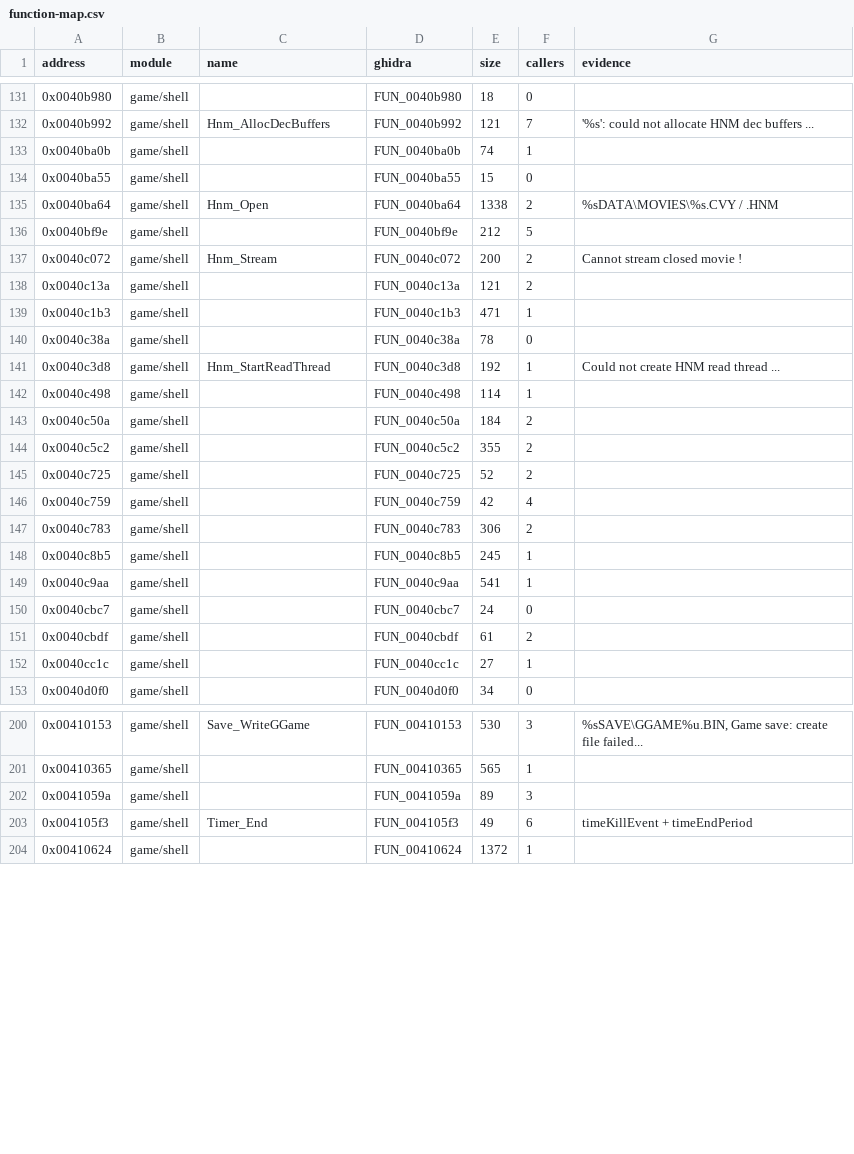
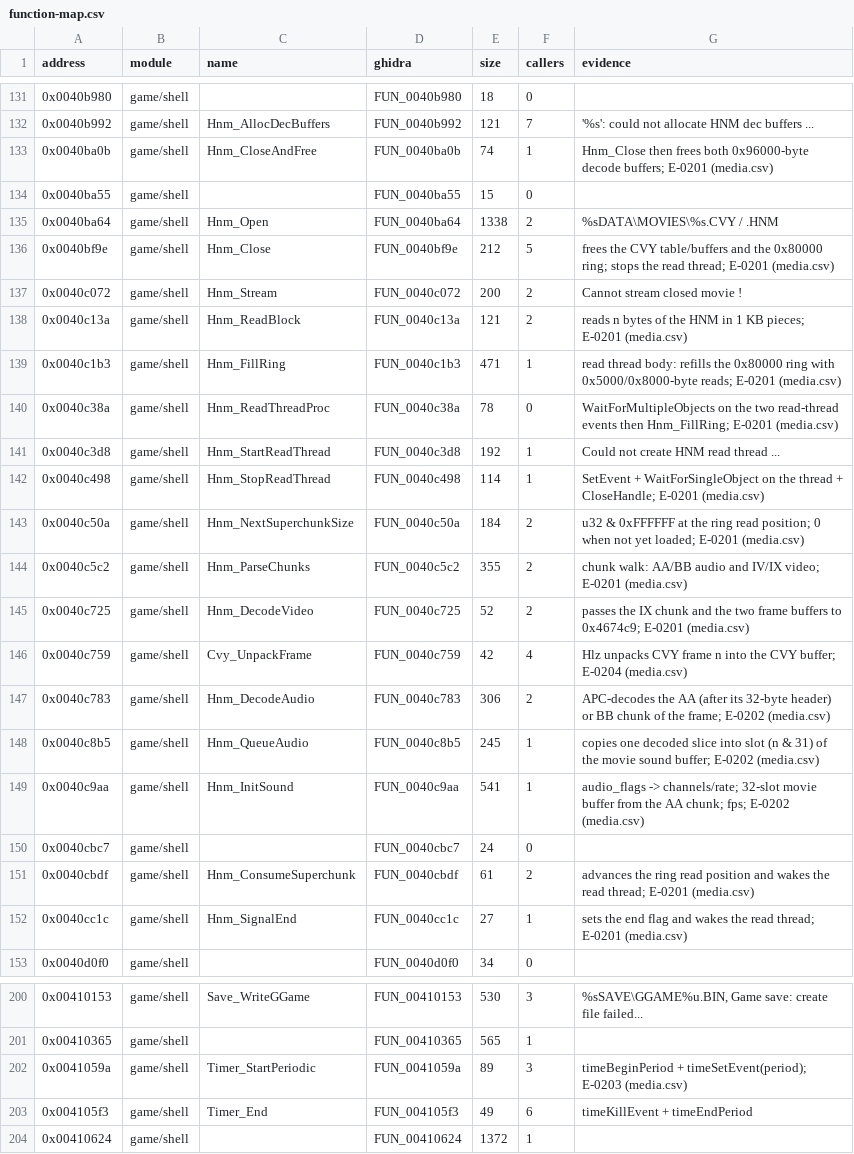
Before and after one commit to nugamus/reimpl-notes, a CSV file: engines/peintre/notes/function-map.csv, drawn as a sheet; only a part is shown, gaps mark what is left out; the diff covers the shown part only.

```diff
--- a/engines/peintre/notes/function-map.csv
+++ b/engines/peintre/notes/function-map.csv
@@ -132,22 +132,22 @@ address,module,name,ghidra,size,callers,evidence
 0x0040b992,game/shell,Hnm_AllocDecBuffers,FUN_0040b992,121,7,'%s': could not allocate HNM dec buffers ...
-0x0040ba0b,game/shell,,FUN_0040ba0b,74,1,
+0x0040ba0b,game/shell,Hnm_CloseAndFree,FUN_0040ba0b,74,1,Hnm_Close then frees both 0x96000-byte decode buffers; E-0201 (media.csv)
 0x0040ba55,game/shell,,FUN_0040ba55,15,0,
 0x0040ba64,game/shell,Hnm_Open,FUN_0040ba64,1338,2,%sDATA\MOVIES\%s.CVY / .HNM
-0x0040bf9e,game/shell,,FUN_0040bf9e,212,5,
+0x0040bf9e,game/shell,Hnm_Close,FUN_0040bf9e,212,5,frees the CVY table/buffers and the 0x80000 ring; stops the read thread; E-0201 (media.csv)
 0x0040c072,game/shell,Hnm_Stream,FUN_0040c072,200,2,Cannot stream closed movie !
-0x0040c13a,game/shell,,FUN_0040c13a,121,2,
-0x0040c1b3,game/shell,,FUN_0040c1b3,471,1,
-0x0040c38a,game/shell,,FUN_0040c38a,78,0,
+0x0040c13a,game/shell,Hnm_ReadBlock,FUN_0040c13a,121,2,reads n bytes of the HNM in 1 KB pieces; E-0201 (media.csv)
+0x0040c1b3,game/shell,Hnm_FillRing,FUN_0040c1b3,471,1,read thread body: refills the 0x80000 ring with 0x5000/0x8000-byte reads; E-0201 (media.csv)
+0x0040c38a,game/shell,Hnm_ReadThreadProc,FUN_0040c38a,78,0,WaitForMultipleObjects on the two read-thread events then Hnm_FillRing; E-0201 (media.csv)
 0x0040c3d8,game/shell,Hnm_StartReadThread,FUN_0040c3d8,192,1,Could not create HNM read thread ...
-0x0040c498,game/shell,,FUN_0040c498,114,1,
-0x0040c50a,game/shell,,FUN_0040c50a,184,2,
-0x0040c5c2,game/shell,,FUN_0040c5c2,355,2,
-0x0040c725,game/shell,,FUN_0040c725,52,2,
-0x0040c759,game/shell,,FUN_0040c759,42,4,
-0x0040c783,game/shell,,FUN_0040c783,306,2,
-0x0040c8b5,game/shell,,FUN_0040c8b5,245,1,
-0x0040c9aa,game/shell,,FUN_0040c9aa,541,1,
+0x0040c498,game/shell,Hnm_StopReadThread,FUN_0040c498,114,1,SetEvent + WaitForSingleObject on the thread + CloseHandle; E-0201 (media.csv)
+0x0040c50a,game/shell,Hnm_NextSuperchunkSize,FUN_0040c50a,184,2,u32 & 0xFFFFFF at the ring read position; 0 when not yet loaded; E-0201 (media.csv)
+0x0040c5c2,game/shell,Hnm_ParseChunks,FUN_0040c5c2,355,2,chunk walk: AA/BB audio and IV/IX video; E-0201 (media.csv)
+0x0040c725,game/shell,Hnm_DecodeVideo,FUN_0040c725,52,2,passes the IX chunk and the two frame buffers to 0x4674c9; E-0201 (media.csv)
+0x0040c759,game/shell,Cvy_UnpackFrame,FUN_0040c759,42,4,Hlz unpacks CVY frame n into the CVY buffer; E-0204 (media.csv)
+0x0040c783,game/shell,Hnm_DecodeAudio,FUN_0040c783,306,2,APC-decodes the AA (after its 32-byte header) or BB chunk of the frame; E-0202 (media.csv)
+0x0040c8b5,game/shell,Hnm_QueueAudio,FUN_0040c8b5,245,1,copies one decoded slice into slot (n & 31) of the movie sound buffer; E-0202 (media.csv)
+0x0040c9aa,game/shell,Hnm_InitSound,FUN_0040c9aa,541,1,audio_flags -> channels/rate; 32-slot movie buffer from the AA chunk; fps; E-0202 (media.csv)
 0x0040cbc7,game/shell,,FUN_0040cbc7,24,0,
-0x0040cbdf,game/shell,,FUN_0040cbdf,61,2,
-0x0040cc1c,game/shell,,FUN_0040cc1c,27,1,
+0x0040cbdf,game/shell,Hnm_ConsumeSuperchunk,FUN_0040cbdf,61,2,advances the ring read position and wakes the read thread; E-0201 (media.csv)
+0x0040cc1c,game/shell,Hnm_SignalEnd,FUN_0040cc1c,27,1,sets the end flag and wakes the read thread; E-0201 (media.csv)
 0x0040d0f0,game/shell,,FUN_0040d0f0,34,0,
@@ -201,3 +201,3 @@ address,module,name,ghidra,size,callers,evidence
 0x00410365,game/shell,,FUN_00410365,565,1,
-0x0041059a,game/shell,,FUN_0041059a,89,3,
+0x0041059a,game/shell,Timer_StartPeriodic,FUN_0041059a,89,3,timeBeginPeriod + timeSetEvent(period); E-0203 (media.csv)
 0x004105f3,game/shell,Timer_End,FUN_004105f3,49,6,timeKillEvent + timeEndPeriod
```
Also changed, not shown: 40 edited cells elsewhere in this file, engines/peintre/notes/names/2d.csv, 4 other files.
